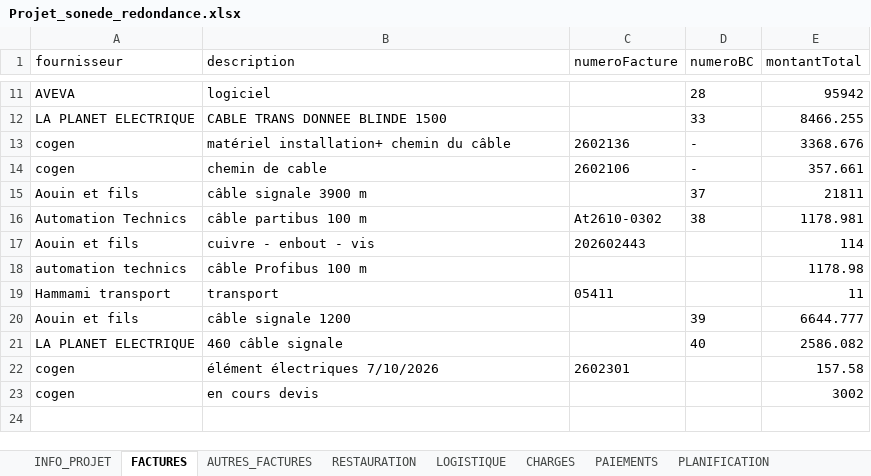
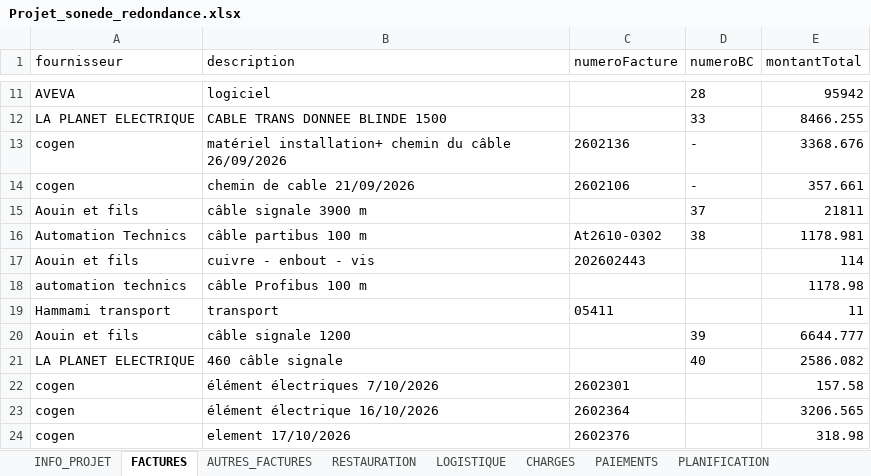
Before and after one commit to RochdiPro/projet_cost, an Excel workbook: src/assets/projets/Projet_sonede_redondance.xlsx, sheet FACTURES, drawn as a sheet; only a part is shown, gaps mark what is left out; values as stored, in another font and other column widths than the file's, no borders; removed rows and columns are numbered as before the commit, all else as after; the diff names each change by its address in the sheet, - before the commit and + after, or states it on an @@ line.

```diff
--- a/src/assets/projets/Projet_sonede_redondance.xlsx (sheet FACTURES)
+++ b/src/assets/projets/Projet_sonede_redondance.xlsx (sheet FACTURES)
-B13 (description): matériel installation+ chemin du câble
+B13 (description): matériel installation+ chemin du câble 26/09/2026
-B14 (description): chemin de cable
+B14 (description): chemin de cable 21/09/2026
-row 23: cogen | en cours devis |  |  | 3002
+row 23: cogen | élément électrique 16/10/2026 | 2602364 |  | 3206.565
+row 24: cogen | element 17/10/2026 | 2602376 |  | 318.98
```
Also changed, not shown: sheet PAIEMENTS, sheet LOGISTIQUE, sheet AUTRES_FACTURES, sheet PLANIFICATION, sheet RESTAURATION, sheet INFO_PROJET, 1 more sheet, src/assets/projets/Projet_additive_CLC_CLSB_Solution_additive_delice.xlsx.
